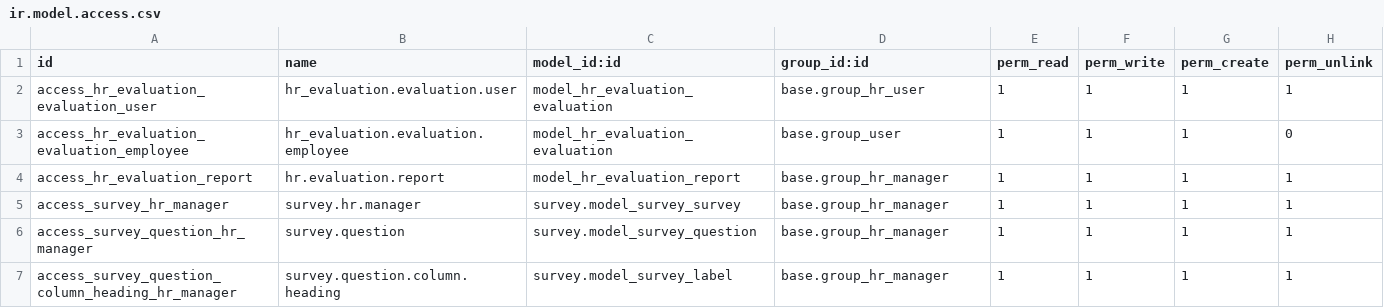
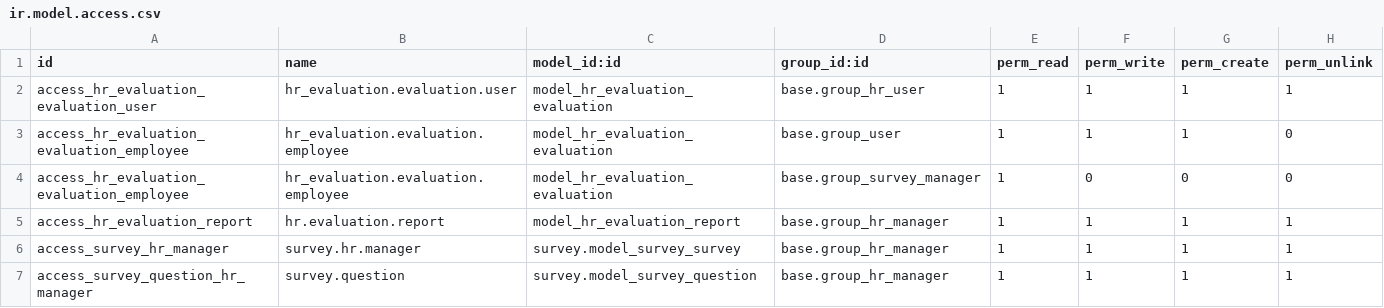
Before and after one commit to tac-odoo/odoo, a CSV file: addons/hr_evaluation/security/ir.model.access.csv, drawn as a sheet; only a part is shown; the shorter side is filled out with more unchanged rows.

Commit message:
[IMP]hr_evaluation: create access right so an employee can see only own appraisal form if given survey manager rights.

```diff
--- a/addons/hr_evaluation/security/ir.model.access.csv
+++ b/addons/hr_evaluation/security/ir.model.access.csv
@@ -3,2 +3,3 @@ access_hr_evaluation_evaluation_user,hr_evaluation.evaluation.user,model_hr_eval
 access_hr_evaluation_evaluation_employee,hr_evaluation.evaluation.employee,model_hr_evaluation_evaluation,base.group_user,1,1,1,0
+access_hr_evaluation_evaluation_employee,hr_evaluation.evaluation.employee,model_hr_evaluation_evaluation,base.group_survey_manager,1,0,0,0
 access_hr_evaluation_report,hr.evaluation.report,model_hr_evaluation_report,base.group_hr_manager,1,1,1,1
```
Also changed, not shown: 2 other files.
